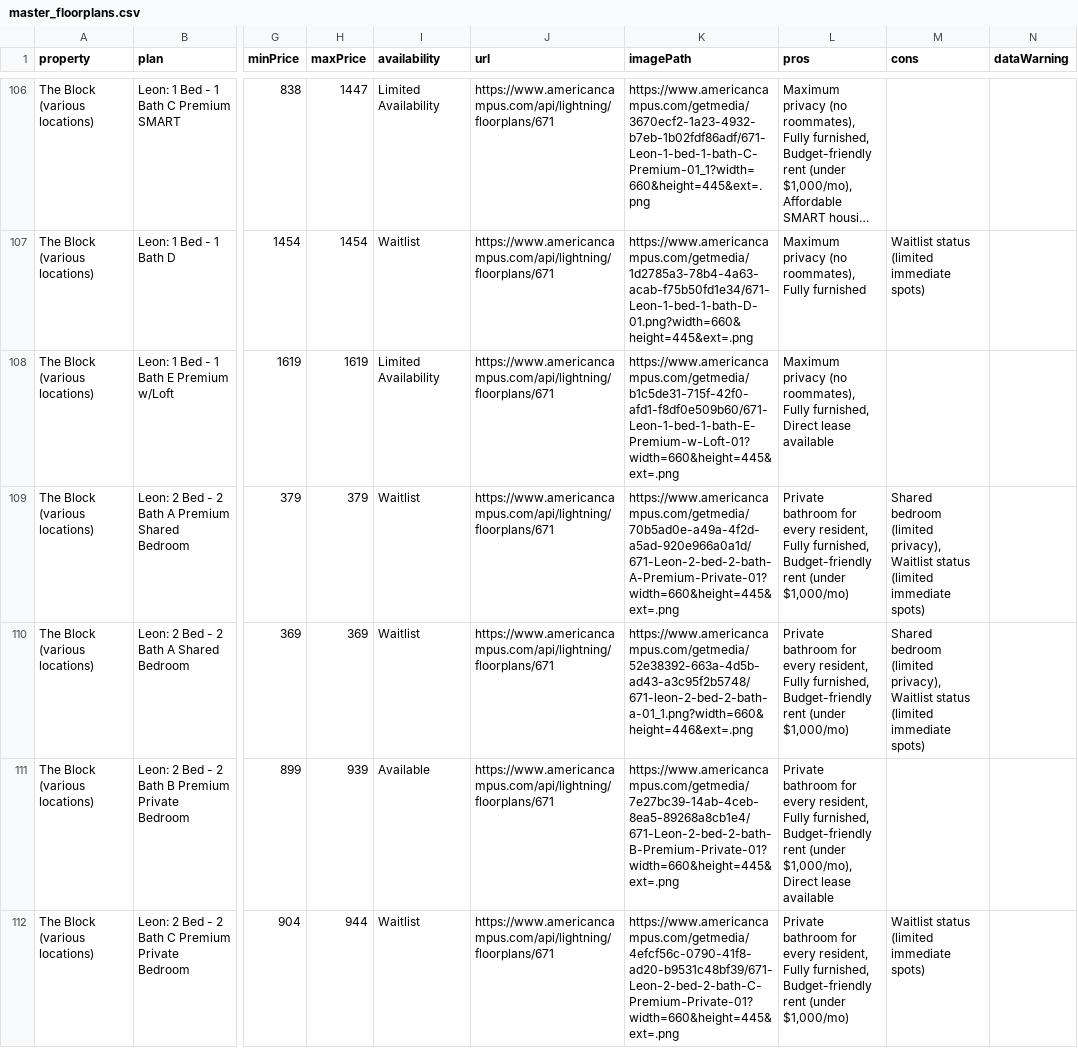
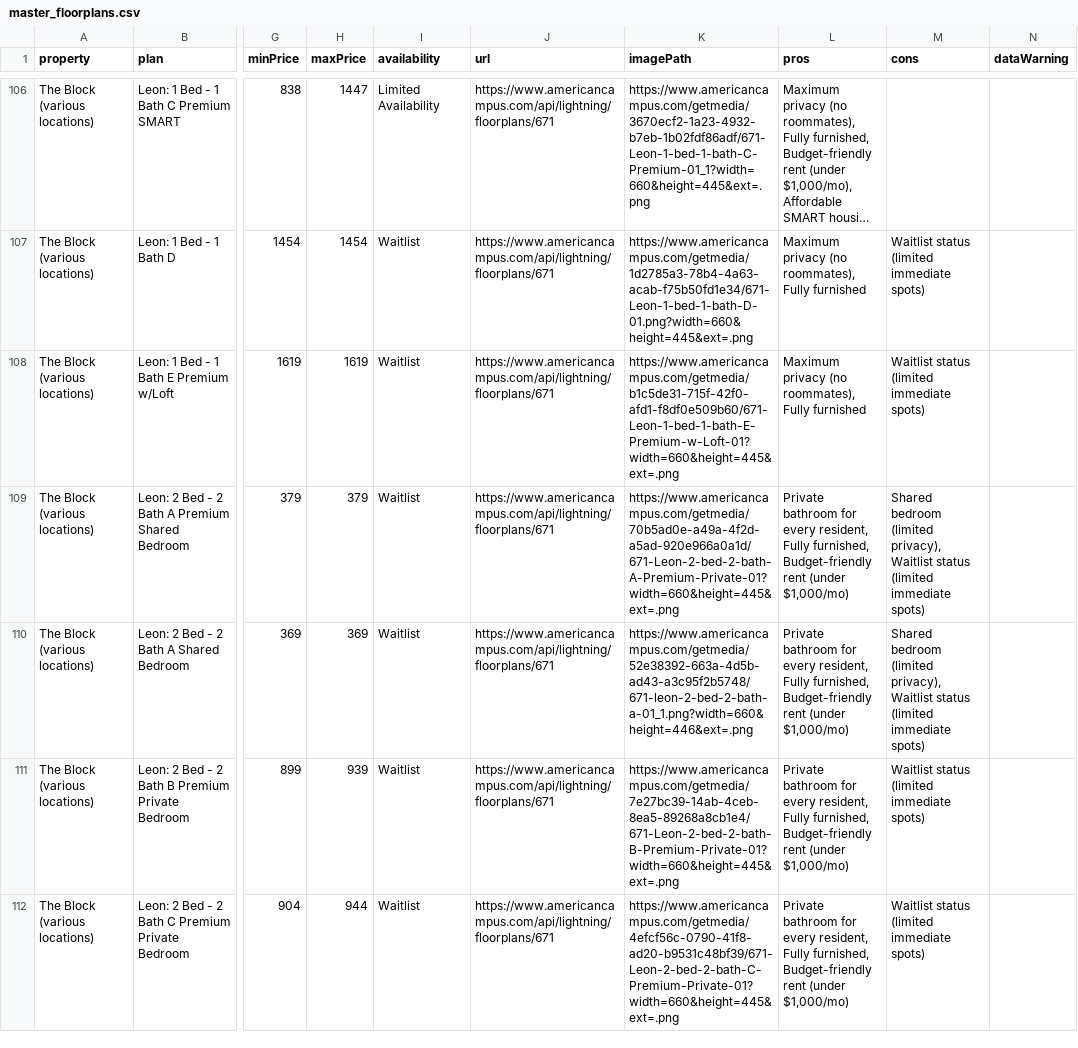
Before and after one commit to michaelguo07/ut_living_fixed, a CSV file: master_floorplans.csv, drawn as a sheet; only a part is shown, gaps mark what is left out; long unchanged cells end in …; the diff covers the shown part only; the diff names each change by its address in the sheet, - before the commit and + after, or states it on an @@ line.

```diff
--- a/master_floorplans.csv
+++ b/master_floorplans.csv
-I108 (availability): Limited Availability
+I108 (availability): Waitlist
-L108 (pros): …roommates), Fully furnished, Direct lease available
+L108 (pros): …roommates), Fully furnished
-M108 (cons): (empty)
+M108 (cons): Waitlist status (limited immediate spots)
-I111 (availability): Available
+I111 (availability): Waitlist
-L111 (pros): …rent (under $1,000/mo), Direct lease available
+L111 (pros): …rent (under $1,000/mo)
-M111 (cons): (empty)
+M111 (cons): Waitlist status (limited immediate spots)
```
Also changed, not shown: 69 edited cells elsewhere in this file, 2 other files.
